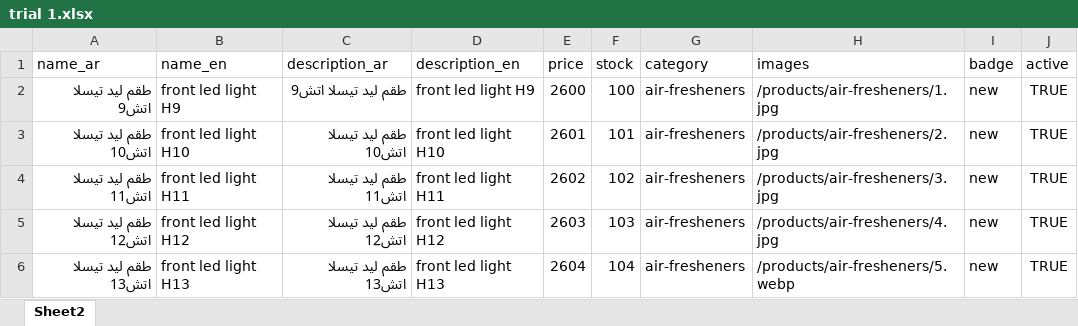
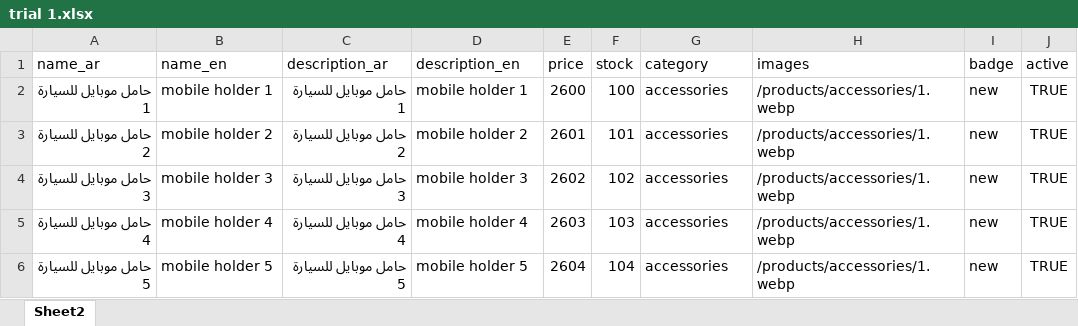
Before and after one commit to Cesaraitools/cesar-store, an Excel workbook: trial 1.xlsx, sheet Sheet2, drawn as a sheet; values as stored, in another font and other column widths than the file's, no borders; the diff names each change by its address in the sheet, - before the commit and + after, or states it on an @@ line.

```diff
--- a/trial 1.xlsx (sheet Sheet2)
+++ b/trial 1.xlsx (sheet Sheet2)
-A2 (name_ar): طقم ليد تيسلا اتش9
+A2 (name_ar): حامل موبايل للسيارة 1
-B2 (name_en): front led light H9
+B2 (name_en): mobile holder 1
-C2 (description_ar): طقم ليد تيسلا اتش9
+C2 (description_ar): حامل موبايل للسيارة 1
-D2 (description_en): front led light H9
+D2 (description_en): mobile holder 1
-G2:G6 (category): air-fresheners
+G2:G6 (category): accessories
-H2 (images): /products/air-fresheners/1.jpg
+H2 (images): /products/accessories/1.webp
-A3 (name_ar): طقم ليد تيسلا اتش10
+A3 (name_ar): حامل موبايل للسيارة 2
-B3 (name_en): front led light H10
+B3 (name_en): mobile holder 2
-C3 (description_ar): طقم ليد تيسلا اتش10
+C3 (description_ar): حامل موبايل للسيارة 2
-D3 (description_en): front led light H10
+D3 (description_en): mobile holder 2
-H3 (images): /products/air-fresheners/2.jpg
+H3 (images): /products/accessories/1.webp
-A4 (name_ar): طقم ليد تيسلا اتش11
+A4 (name_ar): حامل موبايل للسيارة 3
-B4 (name_en): front led light H11
+B4 (name_en): mobile holder 3
-C4 (description_ar): طقم ليد تيسلا اتش11
+C4 (description_ar): حامل موبايل للسيارة 3
-D4 (description_en): front led light H11
+D4 (description_en): mobile holder 3
-H4 (images): /products/air-fresheners/3.jpg
+H4 (images): /products/accessories/1.webp
-A5 (name_ar): طقم ليد تيسلا اتش12
+A5 (name_ar): حامل موبايل للسيارة 4
-B5 (name_en): front led light H12
+B5 (name_en): mobile holder 4
-C5 (description_ar): طقم ليد تيسلا اتش12
+C5 (description_ar): حامل موبايل للسيارة 4
-D5 (description_en): front led light H12
+D5 (description_en): mobile holder 4
-H5 (images): /products/air-fresheners/4.jpg
+H5 (images): /products/accessories/1.webp
-A6 (name_ar): طقم ليد تيسلا اتش13
+A6 (name_ar): حامل موبايل للسيارة 5
-B6 (name_en): front led light H13
+B6 (name_en): mobile holder 5
-C6 (description_ar): طقم ليد تيسلا اتش13
+C6 (description_ar): حامل موبايل للسيارة 5
-D6 (description_en): front led light H13
+D6 (description_en): mobile holder 5
-H6 (images): /products/air-fresheners/5.webp
+H6 (images): /products/accessories/1.webp
```
Also changed, not shown: 1 other file.
